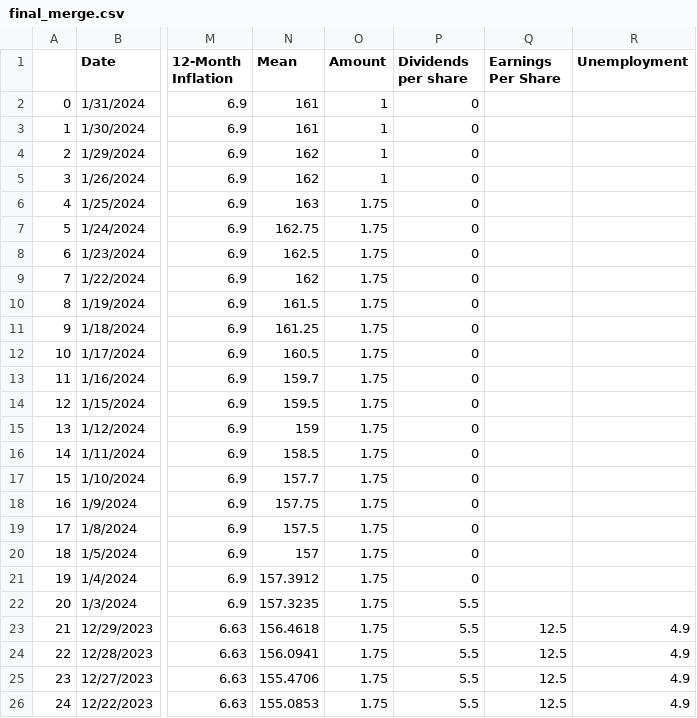
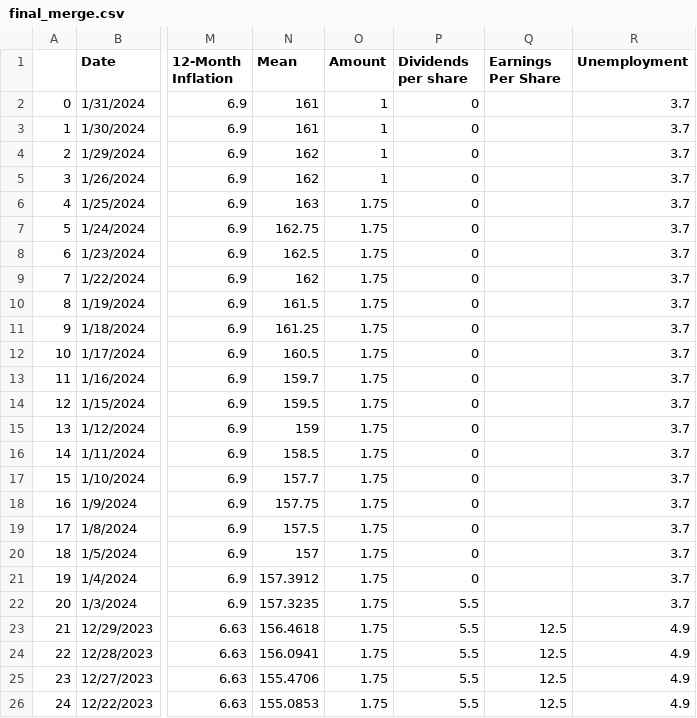
Before and after one commit to derak-isaack/dsc-capstone-project_finale, a CSV file: MergedData/final_merge.csv, drawn as a sheet; only a part is shown, gaps mark what is left out; the diff names each change by its address in the sheet, - before the commit and + after, or states it on an @@ line.

```diff
--- a/MergedData/final_merge.csv
+++ b/MergedData/final_merge.csv
-R2:R22 (Unemployment): (empty)
+R2:R22 (Unemployment): 3.7
```
Also changed, not shown: 1 other file.
